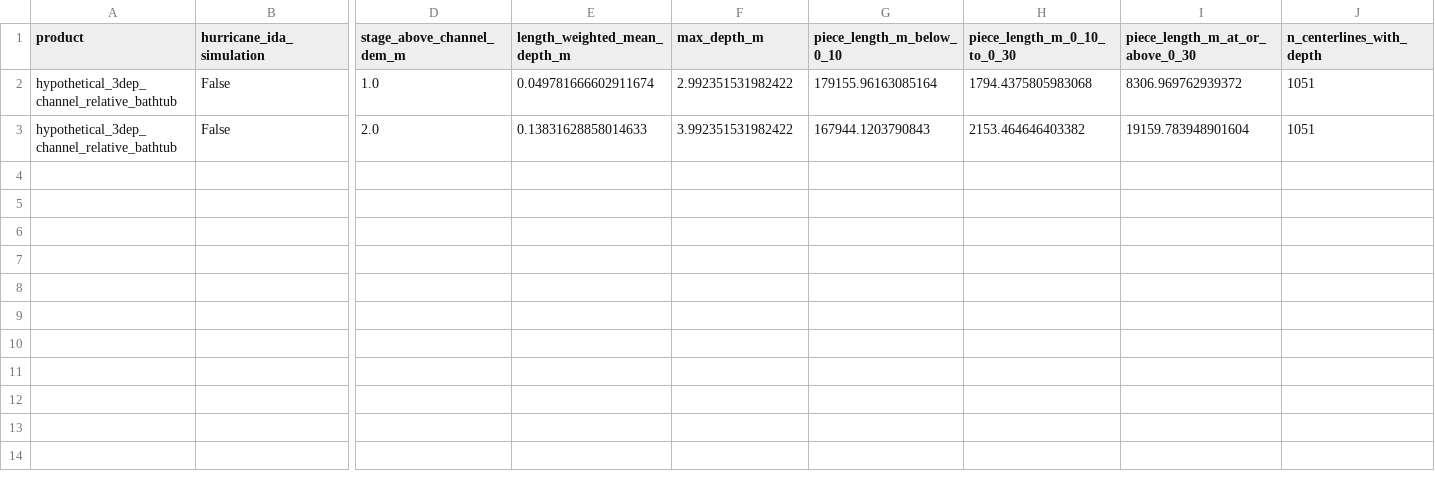
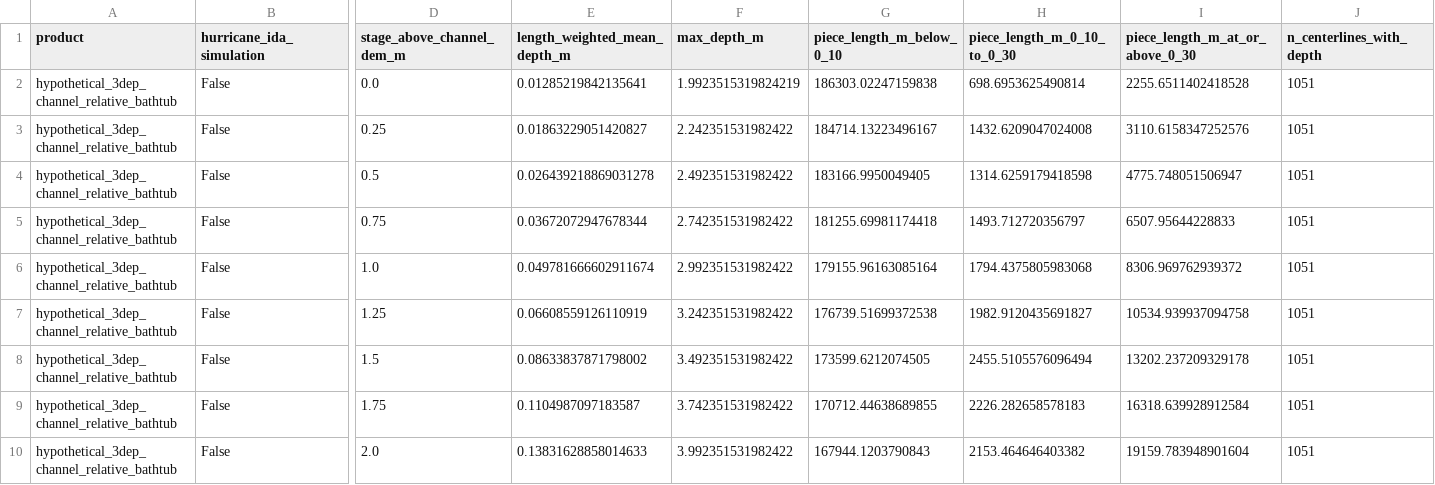
Before and after one commit to mckennaccrocker-gif/CEE420, a CSV file: princeton-flood-accessibility/outputs/tables/flood_exposure_summary.csv, drawn as a sheet; only a part is shown, gaps mark what is left out; rows hold the shown columns only; the diff names each change by its address in the sheet, - before the commit and + after, or states it on an @@ line.

```diff
--- a/princeton-flood-accessibility/outputs/tables/flood_exposure_summary.csv
+++ b/princeton-flood-accessibility/outputs/tables/flood_exposure_summary.csv
+row 2: hypothetical_3dep_channel_relative_bathtub | False | 0.0 | 0.01285219842135641 | 1.9923515319824219 | 186303.02247159838 | 698.6953625490814 | 2255.6511402418528 | 1051
+row 3: hypothetical_3dep_channel_relative_bathtub | False | 0.25 | 0.01863229051420827 | 2.242351531982422 | 184714.13223496167 | 1432.6209047024008 | 3110.6158347252576 | 1051
+row 4: hypothetical_3dep_channel_relative_bathtub | False | 0.5 | 0.026439218869031278 | 2.492351531982422 | 183166.9950049405 | 1314.6259179418598 | 4775.748051506947 | 1051
+row 5: hypothetical_3dep_channel_relative_bathtub | False | 0.75 | 0.03672072947678344 | 2.742351531982422 | 181255.69981174418 | 1493.712720356797 | 6507.95644228833 | 1051
+row 7: hypothetical_3dep_channel_relative_bathtub | False | 1.25 | 0.06608559126110919 | 3.242351531982422 | 176739.51699372538 | 1982.9120435691827 | 10534.939937094758 | 1051
+row 8: hypothetical_3dep_channel_relative_bathtub | False | 1.5 | 0.08633837871798002 | 3.492351531982422 | 173599.6212074505 | 2455.5105576096494 | 13202.237209329178 | 1051
+row 9: hypothetical_3dep_channel_relative_bathtub | False | 1.75 | 0.1104987097183587 | 3.742351531982422 | 170712.44638689855 | 2226.282658578183 | 16318.639928912584 | 1051
```
Also changed, not shown: princeton-flood-accessibility/outputs/tables/accessibility_aadt_snap.csv, princeton-flood-accessibility/outputs/tables/accessibility_components.csv, 28 other files.
